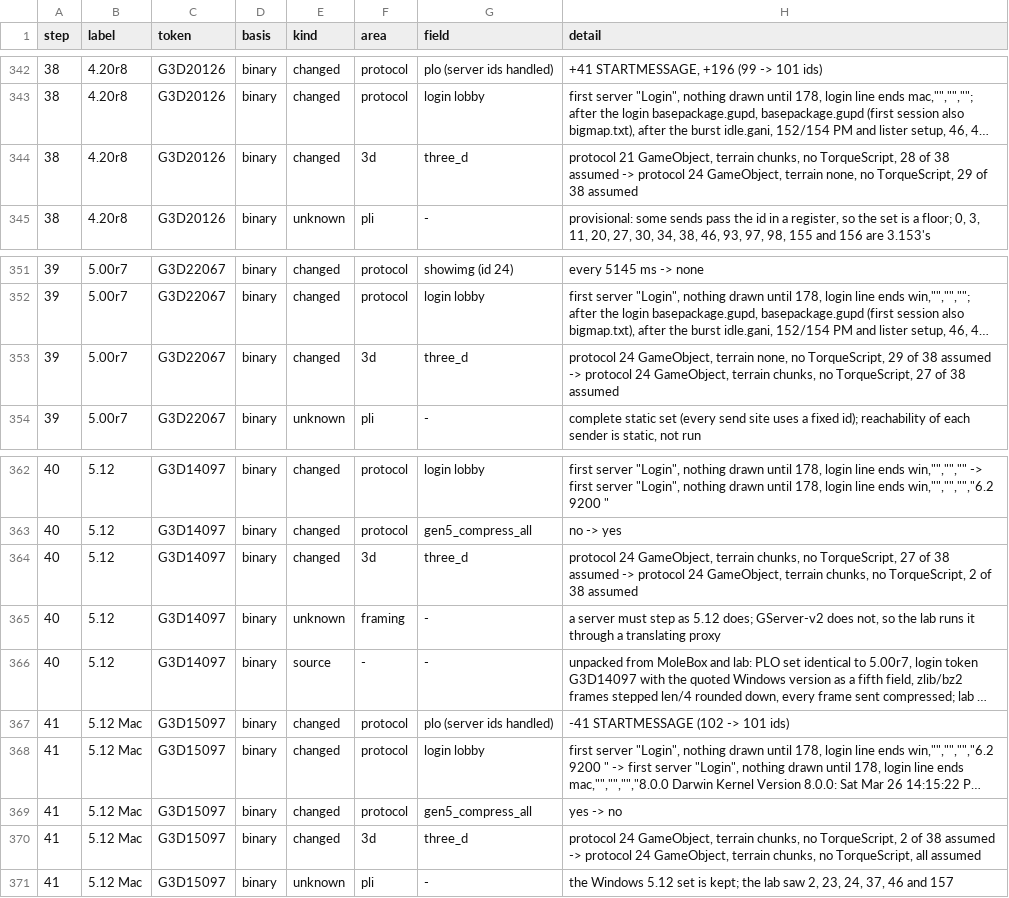
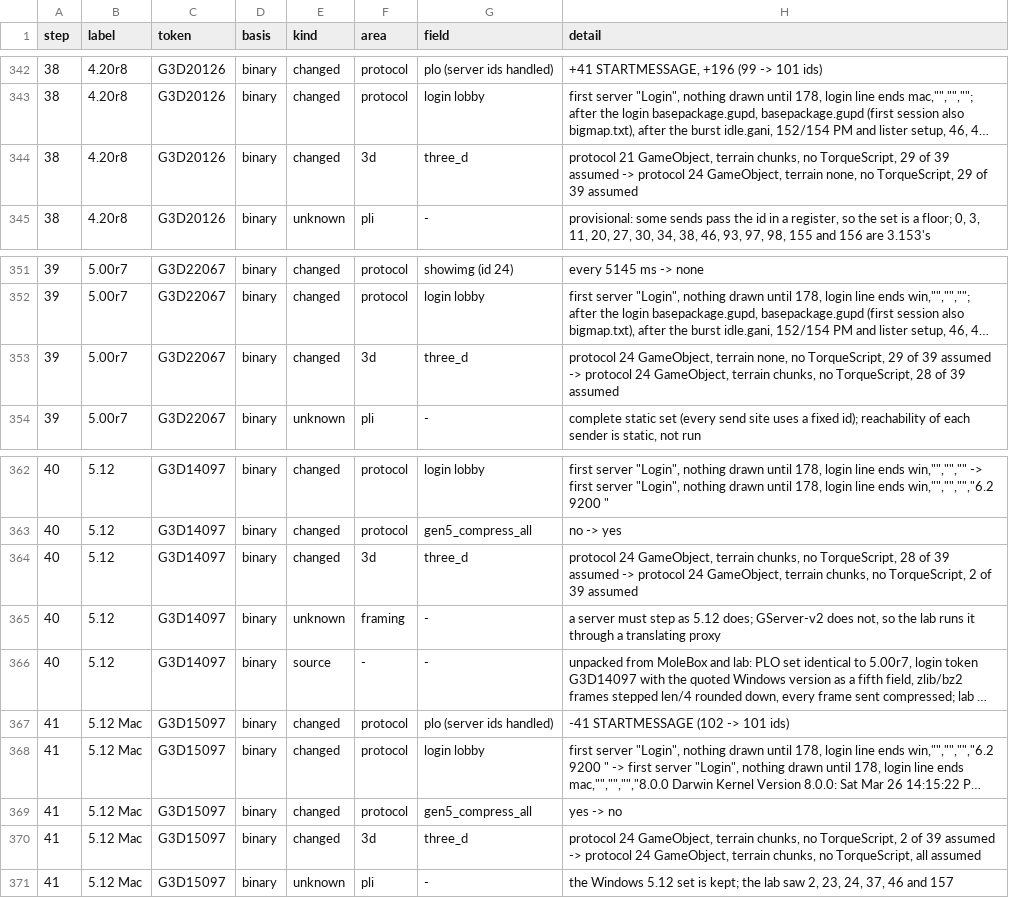
Before and after one commit to squirelworks/seihai-core, a TSV file: documentation/version-chain.tsv, drawn as a sheet; only a part is shown, gaps mark what is left out; long unchanged cells end in …; the diff covers the shown part only; the diff names each change by its address in the sheet, - before the commit and + after, or states it on an @@ line.

```diff
--- a/documentation/version-chain.tsv
+++ b/documentation/version-chain.tsv
-H344 (detail): …no TorqueScript, 28 of 38 assumed -> protocol 24 GameObject, terrain none, no TorqueScript, 29 of 38 assumed
+H344 (detail): …no TorqueScript, 29 of 39 assumed -> protocol 24 GameObject, terrain none, no TorqueScript, 29 of 39 assumed
-H353 (detail): …29 of 38 assumed -> protocol 24 GameObject, terrain chunks, no TorqueScript, 27 of 38 assumed
+H353 (detail): …29 of 39 assumed -> protocol 24 GameObject, terrain chunks, no TorqueScript, 28 of 39 assumed
-H364 (detail): …no TorqueScript, 27 of 38 assumed -> protocol 24 GameObject, terrain chunks, no TorqueScript, 2 of 38 assumed
+H364 (detail): …no TorqueScript, 28 of 39 assumed -> protocol 24 GameObject, terrain chunks, no TorqueScript, 2 of 39 assumed
-H370 (detail): …2 of 38 assumed ->…
+H370 (detail): …2 of 39 assumed ->…
```
Also changed, not shown: 5 edited cells elsewhere in this file, crates/seihai-core/src/protocol/three_d_toml.tsv, 3 other files.
